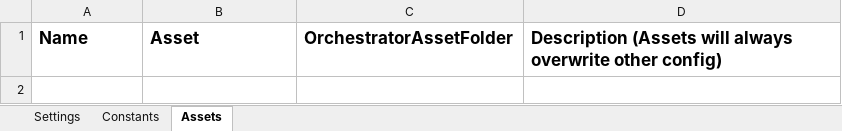
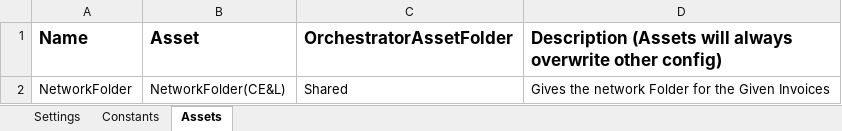
Before and after one commit to CoreyAherne/NorthWestConstruction, an Excel workbook: Northwest Construction Capstone/Data/Config.xlsx, sheet Assets, drawn as a sheet; values as stored, in another font and other column widths than the file's, no borders; the diff names each change by its address in the sheet, - before the commit and + after, or states it on an @@ line.

```diff
--- a/Northwest Construction Capstone/Data/Config.xlsx (sheet Assets)
+++ b/Northwest Construction Capstone/Data/Config.xlsx (sheet Assets)
+row 2: NetworkFolder | NetworkFolder(CE&L) | Shared | Gives the network Folder for the Given Invoices
```
Also changed, not shown: 15 other files.
